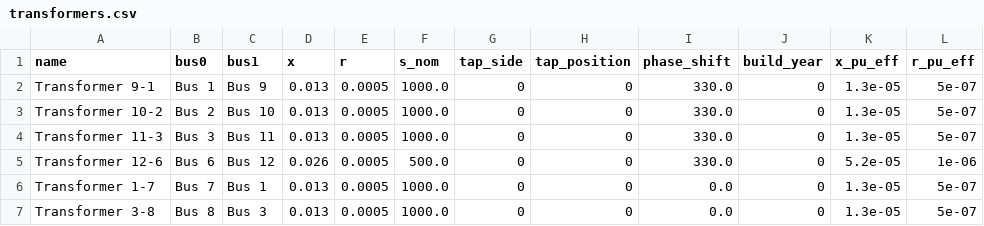
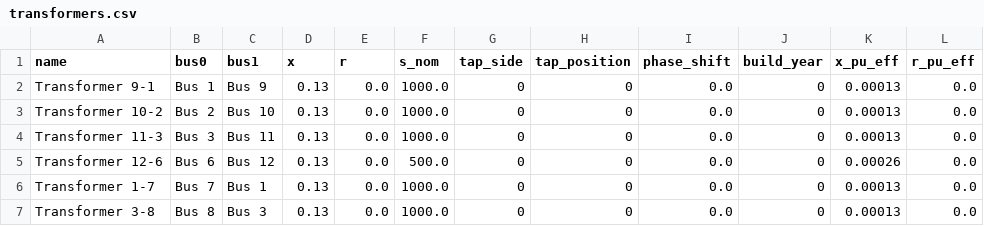
Before and after one commit to tschmdt/pypsa-vsc, a CSV file: examples/networks/cigre-hv-benchmark/transformers.csv, drawn as a sheet.

```diff
--- a/examples/networks/cigre-hv-benchmark/transformers.csv
+++ b/examples/networks/cigre-hv-benchmark/transformers.csv
@@ -1,7 +1,7 @@
 name,bus0,bus1,x,r,s_nom,tap_side,tap_position,phase_shift,build_year,x_pu_eff,r_pu_eff
-Transformer 9-1,Bus 1,Bus 9,0.013,0.0005,1000.0,0,0,330.0,0,1.3e-05,5e-07
-Transformer 10-2,Bus 2,Bus 10,0.013,0.0005,1000.0,0,0,330.0,0,1.3e-05,5e-07
-Transformer 11-3,Bus 3,Bus 11,0.013,0.0005,1000.0,0,0,330.0,0,1.3e-05,5e-07
-Transformer 12-6,Bus 6,Bus 12,0.026,0.0005,500.0,0,0,330.0,0,5.2e-05,1e-06
-Transformer 1-7,Bus 7,Bus 1,0.013,0.0005,1000.0,0,0,0.0,0,1.3e-05,5e-07
-Transformer 3-8,Bus 8,Bus 3,0.013,0.0005,1000.0,0,0,0.0,0,1.3e-05,5e-07
+Transformer 9-1,Bus 1,Bus 9,0.13,0.0,1000.0,0,0,0.0,0,0.00013,0.0
+Transformer 10-2,Bus 2,Bus 10,0.13,0.0,1000.0,0,0,0.0,0,0.00013,0.0
+Transformer 11-3,Bus 3,Bus 11,0.13,0.0,1000.0,0,0,0.0,0,0.00013,0.0
+Transformer 12-6,Bus 6,Bus 12,0.13,0.0,500.0,0,0,0.0,0,0.00026,0.0
+Transformer 1-7,Bus 7,Bus 1,0.13,0.0,1000.0,0,0,0.0,0,0.00013,0.0
+Transformer 3-8,Bus 8,Bus 3,0.13,0.0,1000.0,0,0,0.0,0,0.00013,0.0
```
Also changed, not shown: examples/networks/cigre-hv-benchmark/lines.csv, 5 other files.
